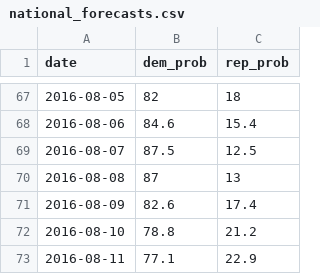
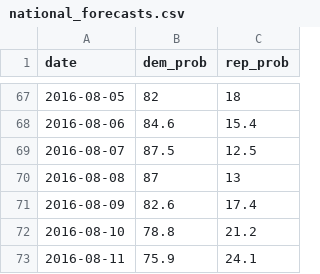
Before and after one commit to elliottevans/election-forecasts, a CSV file: forecasts/national_forecasts.csv, drawn as a sheet; only a part is shown, gaps mark what is left out.

```diff
--- a/forecasts/national_forecasts.csv
+++ b/forecasts/national_forecasts.csv
@@ -72,2 +72,2 @@
 2016-08-10,"78.8","21.2"
-2016-08-11,"77.1","22.9"
+2016-08-11,"75.9","24.1"
```
Also changed, not shown: polls/polls_2016.csv, polls/polls_total.csv, 6 other files.
